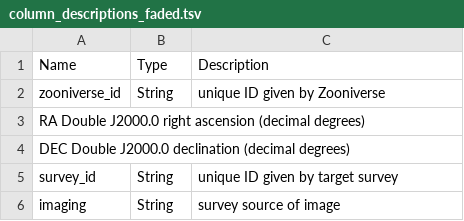
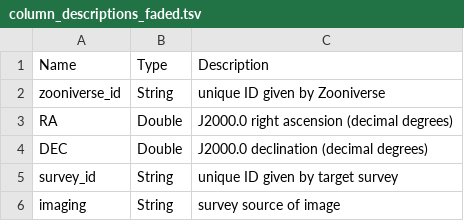
Before and after one commit to willettk/gzhubble, a TSV file: column_descriptions/column_descriptions_faded.tsv, drawn as a sheet; only a part is shown; removed rows and columns are numbered as before the commit, all else as after; the diff names each change by its address in the sheet, - before the commit and + after, or states it on an @@ line.

Commit message:
Update column_descriptions_faded.tsv

```diff
--- a/column_descriptions/column_descriptions_faded.tsv
+++ b/column_descriptions/column_descriptions_faded.tsv
-row 3: RA Double J2000.0 right ascension (decimal degrees)
-row 4: DEC Double J2000.0 declination (decimal degrees)
+row 3: RA | Double | J2000.0 right ascension (decimal degrees)
+row 4: DEC | Double | J2000.0 declination (decimal degrees)
```
